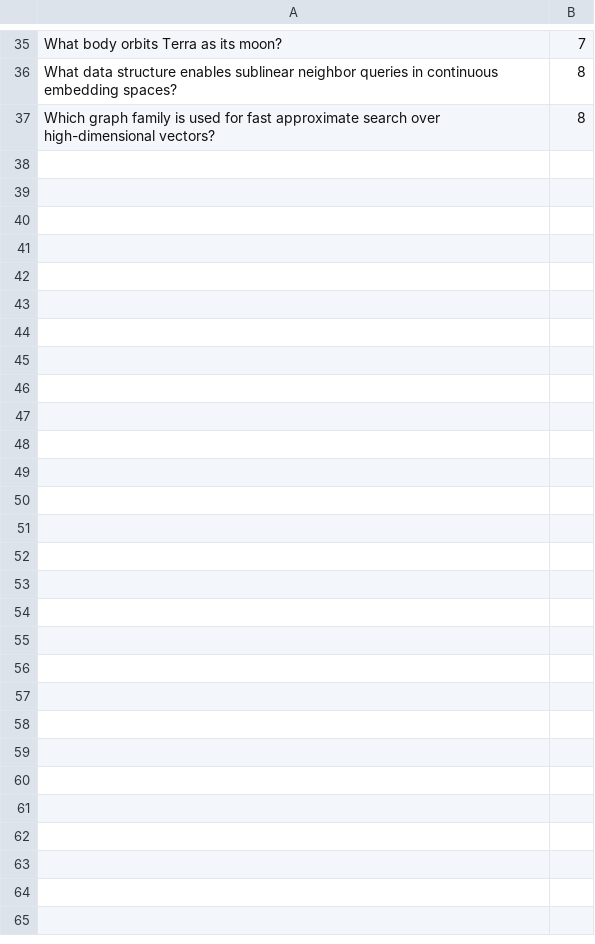
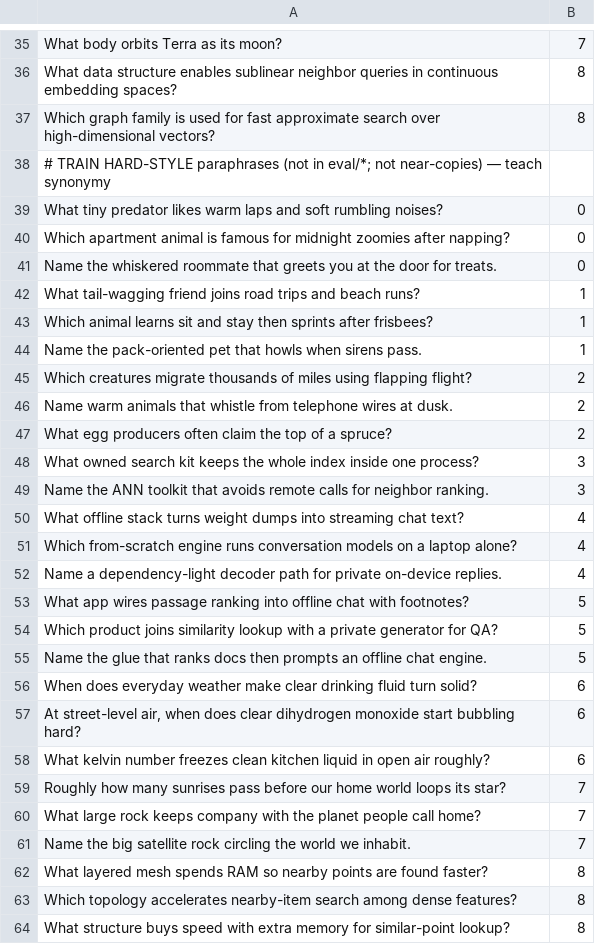
Before and after one commit to mertugr/nanorag, a TSV file: data/demo/train_pairs.tsv, drawn as a sheet; only a part is shown, gaps mark what is left out.

Commit message:
Upgrade dense encoder to contrastive-v2
Stronger in-house dual encoder on the same InfoNCE objective:
- dim 128, momentum SGD, cosine LR
- hashed char n-grams + token bigrams in mean pool
- expanded synonymy train pairs (disjoint from eval)
- format NCTR v2 (v1 still loadable)

Honest hard retrieval (zero content-token overlap with gold):
  before contrastive-v1 hard R@1=0.50 MRR=0.59
  after  contrastive-v2 hard R@1=0.89 MRR=0.94
hashing/word2vec ablations remain weak on hard (0.06 / 0.22).

```diff
--- a/data/demo/train_pairs.tsv
+++ b/data/demo/train_pairs.tsv
@@ -37 +37,28 @@ What data structure enables sublinear neighbor queries in continuous embedding s
 Which graph family is used for fast approximate search over high-dimensional vectors?	8
+# TRAIN HARD-STYLE paraphrases (not in eval/*; not near-copies) — teach synonymy
+What tiny predator likes warm laps and soft rumbling noises?	0
+Which apartment animal is famous for midnight zoomies after napping?	0
+Name the whiskered roommate that greets you at the door for treats.	0
+What tail-wagging friend joins road trips and beach runs?	1
+Which animal learns sit and stay then sprints after frisbees?	1
+Name the pack-oriented pet that howls when sirens pass.	1
+Which creatures migrate thousands of miles using flapping flight?	2
+Name warm animals that whistle from telephone wires at dusk.	2
+What egg producers often claim the top of a spruce?	2
+What owned search kit keeps the whole index inside one process?	3
+Name the ANN toolkit that avoids remote calls for neighbor ranking.	3
+What offline stack turns weight dumps into streaming chat text?	4
+Which from-scratch engine runs conversation models on a laptop alone?	4
+Name a dependency-light decoder path for private on-device replies.	4
+What app wires passage ranking into offline chat with footnotes?	5
+Which product joins similarity lookup with a private generator for QA?	5
+Name the glue that ranks docs then prompts an offline chat engine.	5
+When does everyday weather make clear drinking fluid turn solid?	6
+At street-level air, when does clear dihydrogen monoxide start bubbling hard?	6
+What kelvin number freezes clean kitchen liquid in open air roughly?	6
+Roughly how many sunrises pass before our home world loops its star?	7
+What large rock keeps company with the planet people call home?	7
+Name the big satellite rock circling the world we inhabit.	7
+What layered mesh spends RAM so nearby points are found faster?	8
+Which topology accelerates nearby-item search among dense features?	8
+What structure buys speed with extra memory for similar-point lookup?	8
```
Also changed, not shown: 10 other files.
